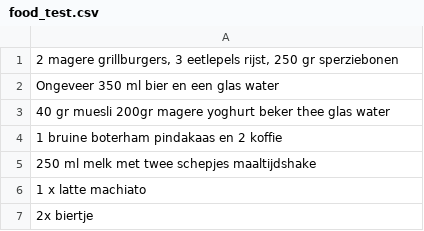
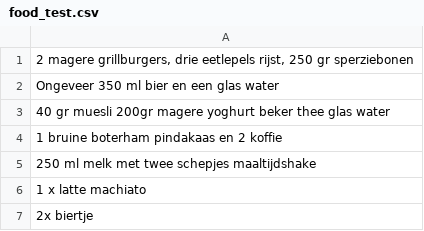
Before and after one commit to UdovenkoVolodymyr/Food-pattern, a CSV file: food_test.csv, drawn as a sheet.

```diff
--- a/food_test.csv
+++ b/food_test.csv
@@ -1,2 +1,2 @@
-"2 magere grillburgers, 3 eetlepels rijst, 250 gr sperziebonen"
+"2 magere grillburgers, drie eetlepels rijst, 250 gr sperziebonen"
 Ongeveer 350 ml bier en een glas water
```
Also changed, not shown: 2 other files.
